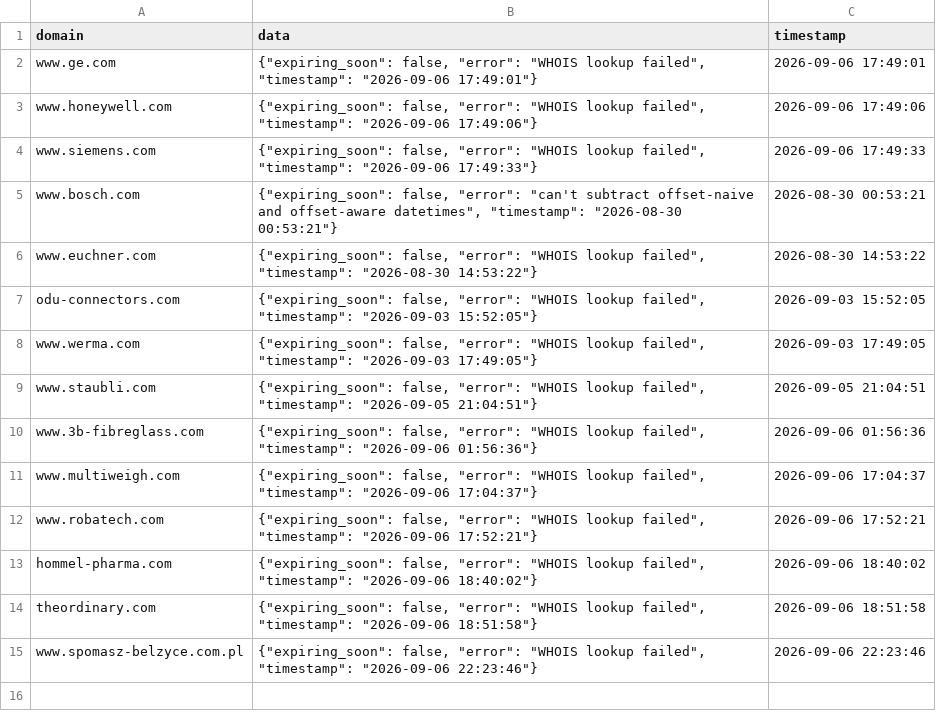
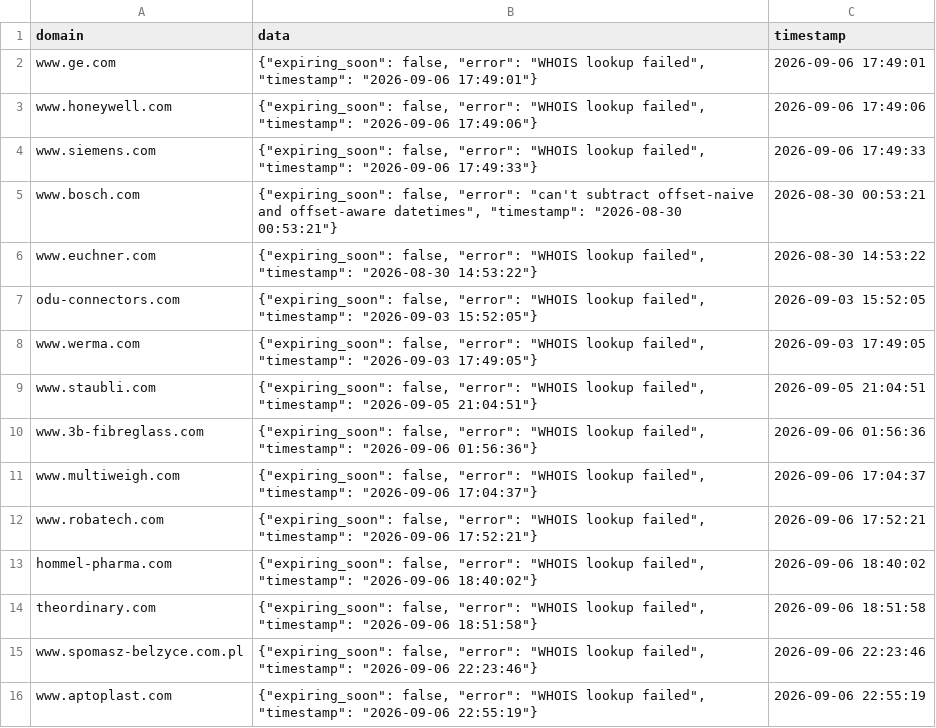
Before and after one commit to natasha-a-a/auditor, a CSV file: whois_cache/whois.csv, drawn as a sheet.

Commit message:
Auto-update whois.csv at 2026-09-06 22:55:19

```diff
--- a/whois_cache/whois.csv
+++ b/whois_cache/whois.csv
@@ -15 +15,2 @@ theordinary.com,"{""expiring_soon"": false, ""error"": ""WHOIS lookup failed"",
 www.spomasz-belzyce.com.pl,"{""expiring_soon"": false, ""error"": ""WHOIS lookup failed"", ""timestamp"": ""2026-09-06 22:23:46""}",2026-09-06 22:23:46
+www.aptoplast.com,"{""expiring_soon"": false, ""error"": ""WHOIS lookup failed"", ""timestamp"": ""2026-09-06 22:55:19""}",2026-09-06 22:55:19
```
